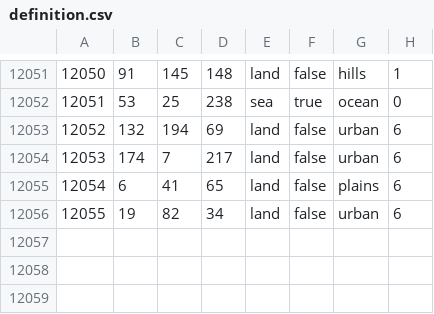
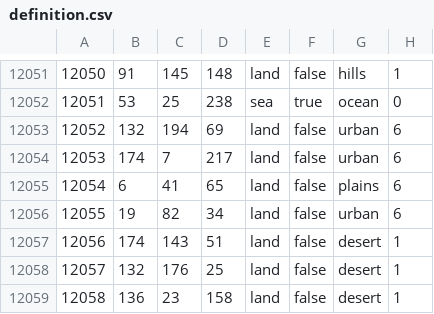
Before and after one commit to Lennardhoi/LW, a CSV file: map/definition.csv, drawn as a sheet; only a part is shown, gaps mark what is left out; the diff names each change by its address in the sheet, - before the commit and + after, or states it on an @@ line.

```diff
--- a/map/definition.csv
+++ b/map/definition.csv
+row 12057: 12056 | 174 | 143 | 51 | land | false | desert | 1
+row 12058: 12057 | 132 | 176 | 25 | land | false | desert | 1
+row 12059: 12058 | 136 | 23 | 158 | land | false | desert | 1
```
Also changed, not shown: 5 other files.
